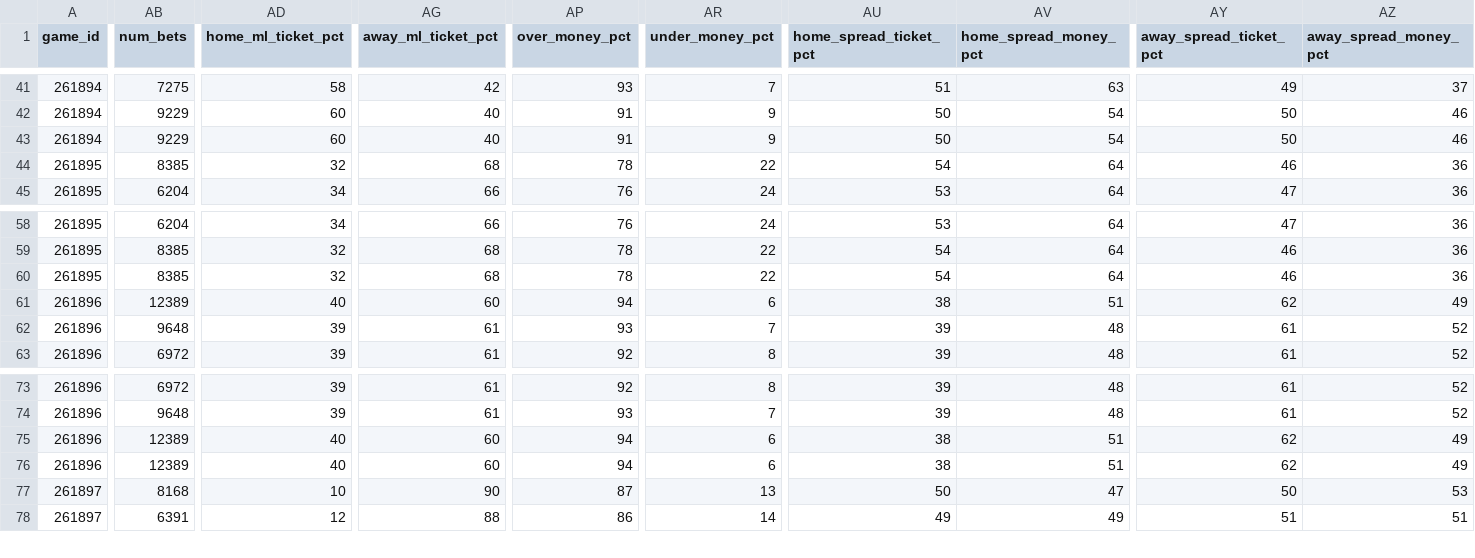
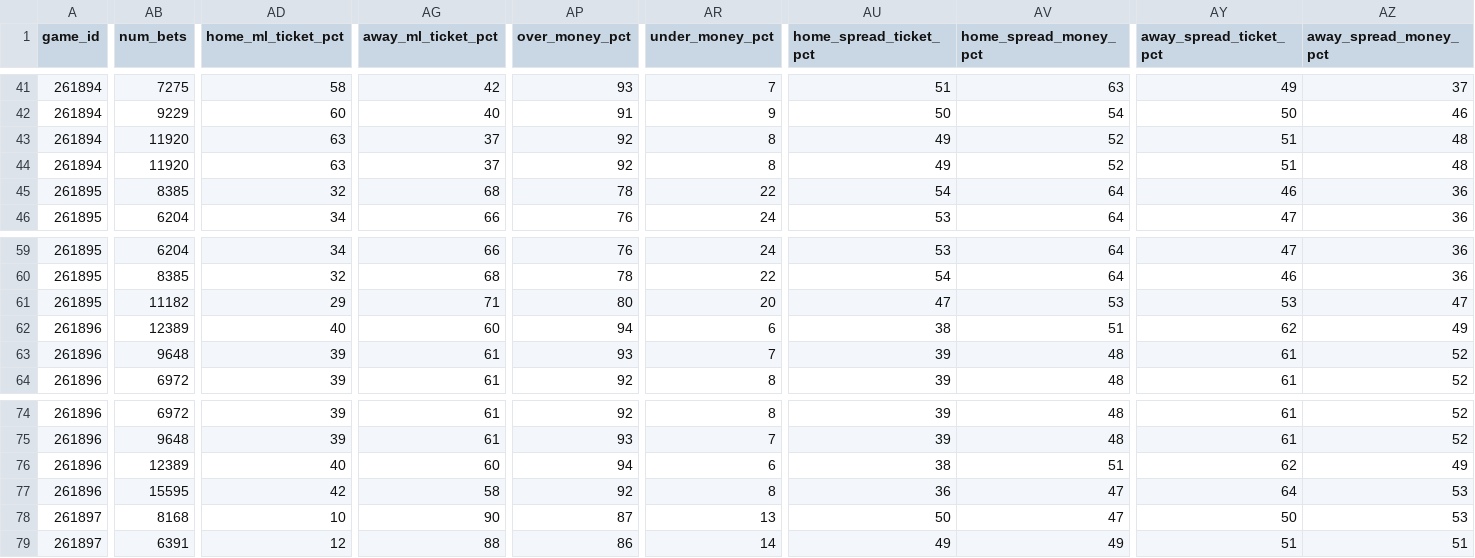
Before and after one commit to aaroncolesmith/llm_betting_model, a CSV file: data/bets_db/nba_bets_db.csv, drawn as a sheet; only a part is shown, gaps mark what is left out; addresses are those after the commit; rows hold the shown columns only; the diff covers the shown part only; the diff names each change by its address in the sheet, - before the commit and + after, or states it on an @@ line.

```diff
--- a/data/bets_db/nba_bets_db.csv
+++ b/data/bets_db/nba_bets_db.csv
+row 43: 261894 | 11920 | 63 | 37 | 92 | 8 | 49 | 52 | 51 | 48
-AB44 (num_bets): 9229
+AB44 (num_bets): 11920
-AD44 (home_ml_ticket_pct): 60
+AD44 (home_ml_ticket_pct): 63
-AG44 (away_ml_ticket_pct): 40
+AG44 (away_ml_ticket_pct): 37
-AP44 (over_money_pct): 91
+AP44 (over_money_pct): 92
-AR44 (under_money_pct): 9
+AR44 (under_money_pct): 8
-AU44 (home_spread_ticket_pct): 50
+AU44 (home_spread_ticket_pct): 49
-AV44 (home_spread_money_pct): 54
+AV44 (home_spread_money_pct): 52
-AY44 (away_spread_ticket_pct): 50
+AY44 (away_spread_ticket_pct): 51
-AZ44 (away_spread_money_pct): 46
+AZ44 (away_spread_money_pct): 48
-AB61 (num_bets): 8385
+AB61 (num_bets): 11182
-AD61 (home_ml_ticket_pct): 32
+AD61 (home_ml_ticket_pct): 29
-AG61 (away_ml_ticket_pct): 68
+AG61 (away_ml_ticket_pct): 71
-AP61 (over_money_pct): 78
+AP61 (over_money_pct): 80
-AR61 (under_money_pct): 22
+AR61 (under_money_pct): 20
-AU61 (home_spread_ticket_pct): 54
+AU61 (home_spread_ticket_pct): 47
-AV61 (home_spread_money_pct): 64
+AV61 (home_spread_money_pct): 53
-AY61 (away_spread_ticket_pct): 46
+AY61 (away_spread_ticket_pct): 53
-AZ61 (away_spread_money_pct): 36
+AZ61 (away_spread_money_pct): 47
-AB77 (num_bets): 12389
+AB77 (num_bets): 15595
-AD77 (home_ml_ticket_pct): 40
+AD77 (home_ml_ticket_pct): 42
-AG77 (away_ml_ticket_pct): 60
+AG77 (away_ml_ticket_pct): 58
-AP77 (over_money_pct): 94
+AP77 (over_money_pct): 92
-AR77 (under_money_pct): 6
+AR77 (under_money_pct): 8
-AU77 (home_spread_ticket_pct): 38
+AU77 (home_spread_ticket_pct): 36
-AV77 (home_spread_money_pct): 51
+AV77 (home_spread_money_pct): 47
-AY77 (away_spread_ticket_pct): 62
+AY77 (away_spread_ticket_pct): 64
-AZ77 (away_spread_money_pct): 49
+AZ77 (away_spread_money_pct): 53
```
Also changed, not shown: 37 edited cells elsewhere in this file, data/bets_db/soccer_bets_db.csv, 13 other files.
